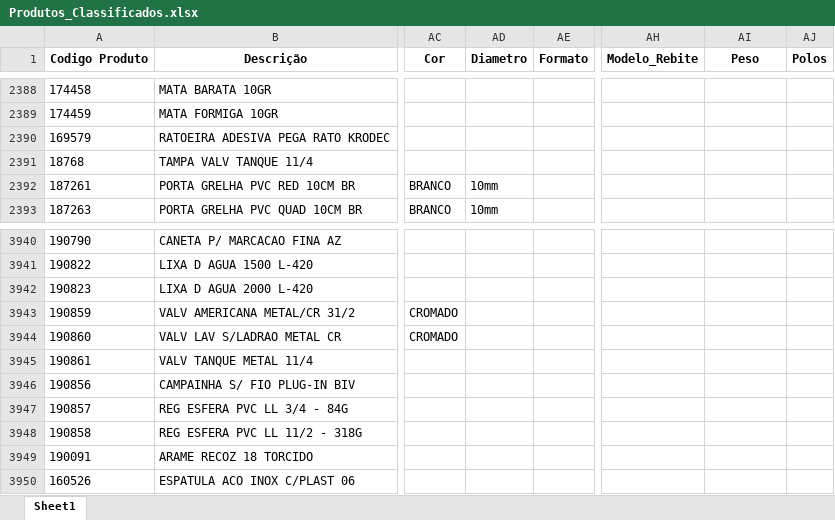
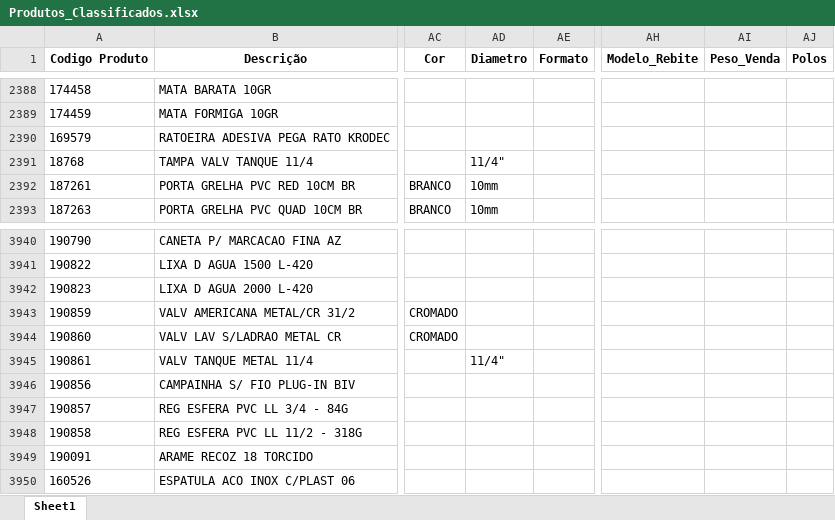
Before and after one commit to Lucas-Fernandes-Silva/auto_shopee, an Excel workbook: planilhas/outputs/Produtos_Classificados.xlsx, sheet Sheet1, drawn as a sheet; only a part is shown, gaps mark what is left out; values as stored, in another font and other column widths than the file's, no borders; the diff names each change by its address in the sheet, - before the commit and + after, or states it on an @@ line.

```diff
--- a/planilhas/outputs/Produtos_Classificados.xlsx (sheet Sheet1)
+++ b/planilhas/outputs/Produtos_Classificados.xlsx (sheet Sheet1)
-AI1: Peso
+AI1: Peso_Venda
-AD2391 (Diametro): (empty)
+AD2391 (Diametro): 11/4"
-AD3945 (Diametro): (empty)
+AD3945 (Diametro): 11/4"
```
Also changed, not shown: planilhas/outputs/Produtos_Com_Nomes.xlsx, planilhas/outputs/Relatorio_Dominios_Ambiguos.xlsx, 3 other files.
